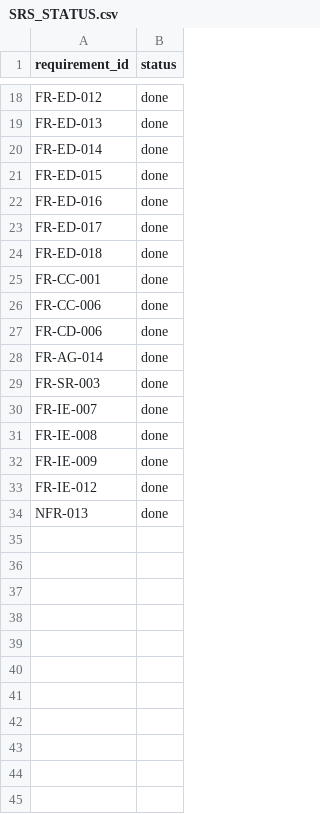
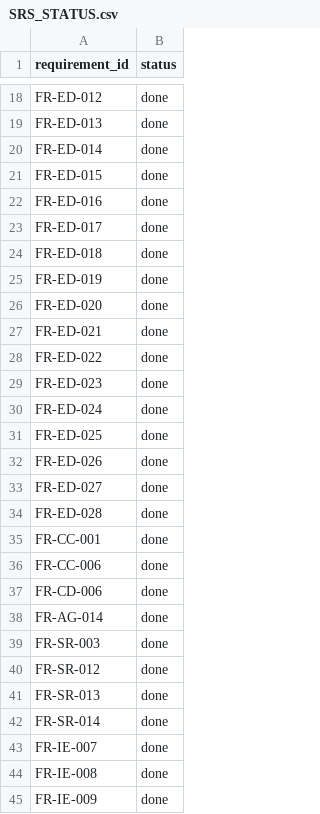
Before and after one commit to protheuslabs/ThoughtForge, a CSV file: docs/SRS_STATUS.csv, drawn as a sheet; only a part is shown, gaps mark what is left out; the shorter side is filled out with more unchanged rows.

```diff
--- a/docs/SRS_STATUS.csv
+++ b/docs/SRS_STATUS.csv
@@ -24,2 +24,12 @@ FR-ED-017,done
 FR-ED-018,done
+FR-ED-019,done
+FR-ED-020,done
+FR-ED-021,done
+FR-ED-022,done
+FR-ED-023,done
+FR-ED-024,done
+FR-ED-025,done
+FR-ED-026,done
+FR-ED-027,done
+FR-ED-028,done
 FR-CC-001,done
@@ -29,2 +39,5 @@ FR-AG-014,done
 FR-SR-003,done
+FR-SR-012,done
+FR-SR-013,done
+FR-SR-014,done
 FR-IE-007,done
```
Also changed, not shown: 6 other files.
